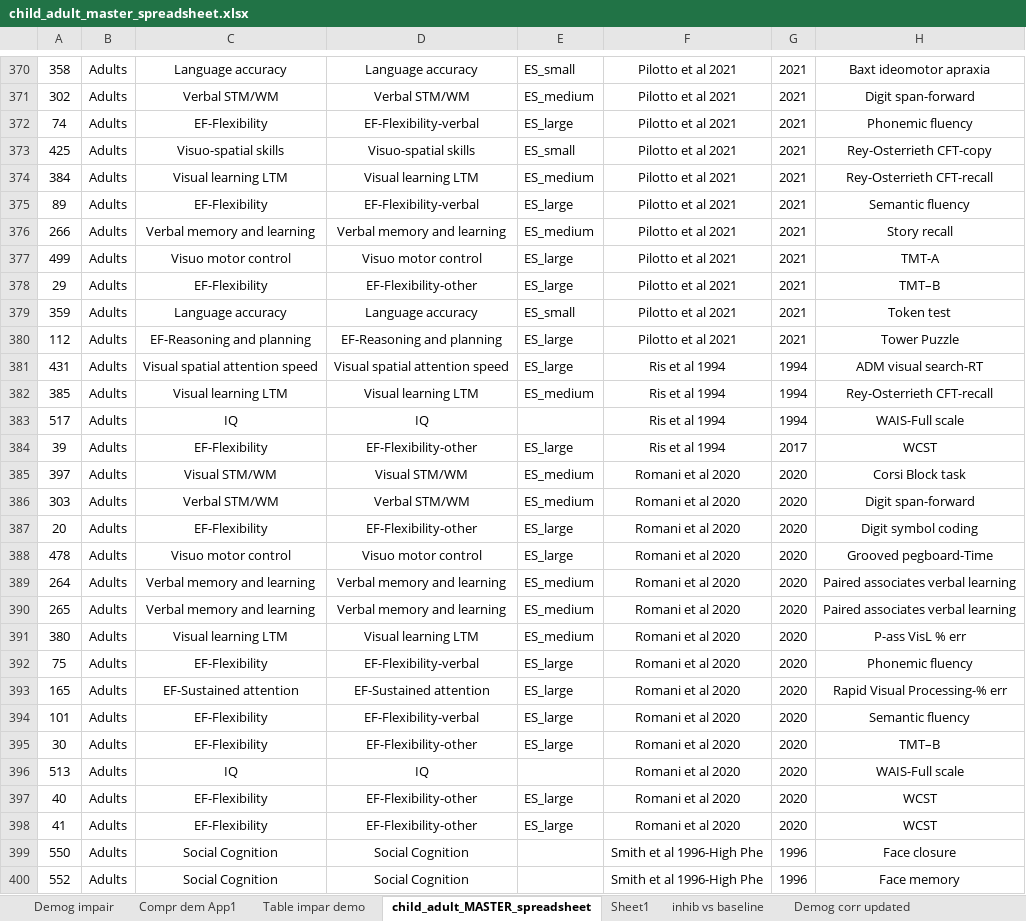
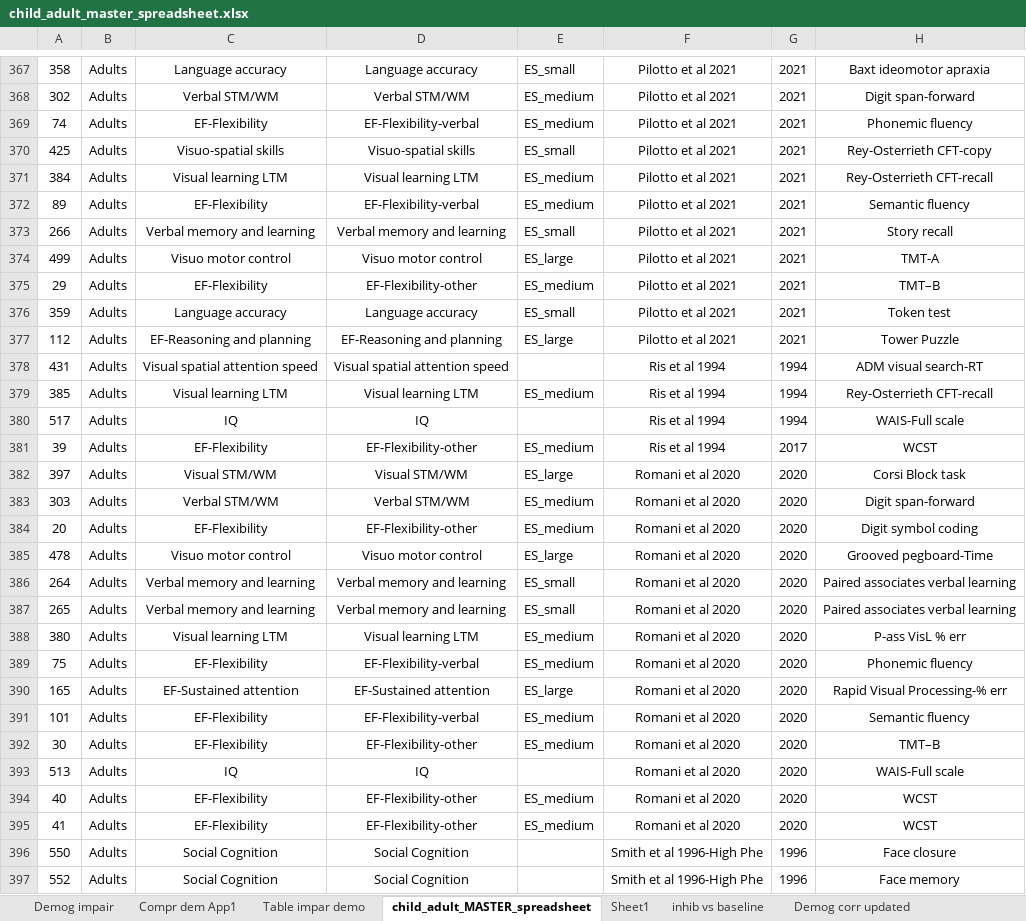
Before and after one commit to olsonac/pku_child_adult_data_only, an Excel workbook: child_adult_master_spreadsheet.xlsx, sheet child_adult_MASTER_spreadsheet, drawn as a sheet; only a part is shown, gaps mark what is left out; values as stored, in another font and other column widths than the file's, no borders; charts and pictures not drawn; addresses are those after the commit; the diff covers the shown part only; the diff names each change by its address in the sheet, - before the commit and + after, or states it on an @@ line.

```diff
--- a/child_adult_master_spreadsheet.xlsx (sheet child_adult_MASTER_spreadsheet)
+++ b/child_adult_master_spreadsheet.xlsx (sheet child_adult_MASTER_spreadsheet)
-E369: ES_large
+E369: ES_medium
-E372: ES_large
+E372: ES_medium
-E373: ES_medium
+E373: ES_small
-E375: ES_large
+E375: ES_medium
-E378: ES_large
+E378: (empty)
-E381: ES_large
+E381: ES_medium
-E382: ES_medium
+E382: ES_large
-E384: ES_large
+E384: ES_medium
-E386:E387: ES_medium
+E386:E387: ES_small
-E389: ES_large
+E389: ES_medium
-E391:E392: ES_large
+E391:E392: ES_medium
-E394:E395: ES_large
+E394:E395: ES_medium
```
Also changed, not shown: 3 removed rows, 323 edited cells and cell formats elsewhere in this sheet, formulas that keep their value, 3 other files.
